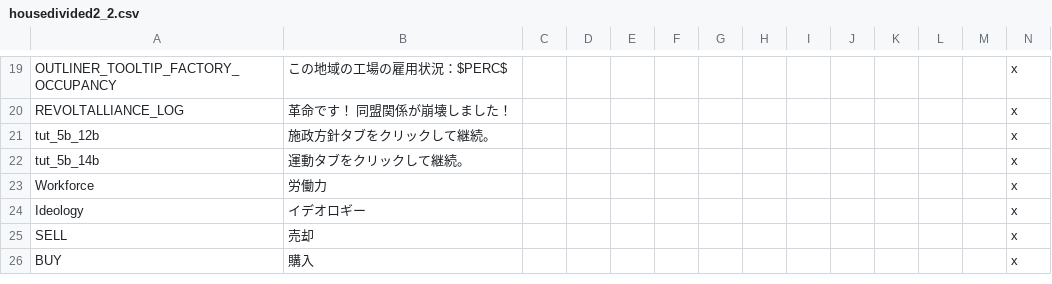
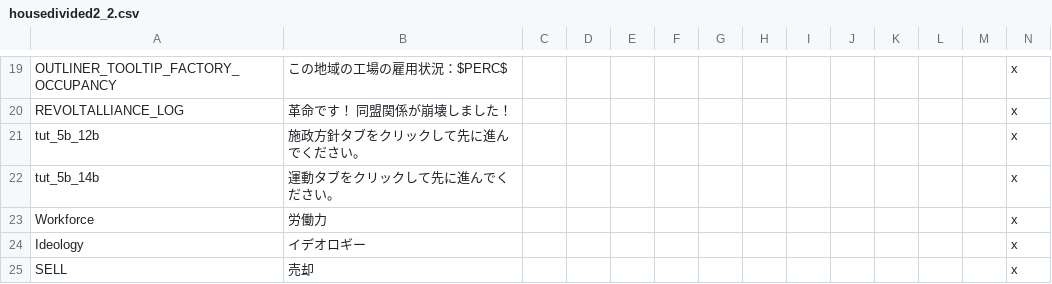
Before and after one commit to matanki-saito/VIC2JPModAppendixI, a CSV file: source/localisation/housedivided2_2.csv, drawn as a sheet; only a part is shown, gaps mark what is left out; the shorter side is filled out with more unchanged rows.

```diff
--- a/source/localisation/housedivided2_2.csv
+++ b/source/localisation/housedivided2_2.csv
@@ -20,4 +20,4 @@ OUTLINER_TOOLTIP_FACTORY_OCCUPANCY;この地域の工場の雇用状況：$PERC$
 REVOLTALLIANCE_LOG;革命です！　同盟関係が崩壊しました！;;;;;;;;;;;;x
-tut_5b_12b;施政方針タブをクリックして継続。;;;;;;;;;;;;x
-tut_5b_14b;運動タブをクリックして継続。;;;;;;;;;;;;x
+tut_5b_12b;施政方針タブをクリックして先に進んでください。;;;;;;;;;;;;x
+tut_5b_14b;運動タブをクリックして先に進んでください。;;;;;;;;;;;;x
 Workforce;労働力;;;;;;;;;;;;x
```
Also changed, not shown: source/localisation/1.2.csv, source/localisation/1.3.csv, 7 other files.
